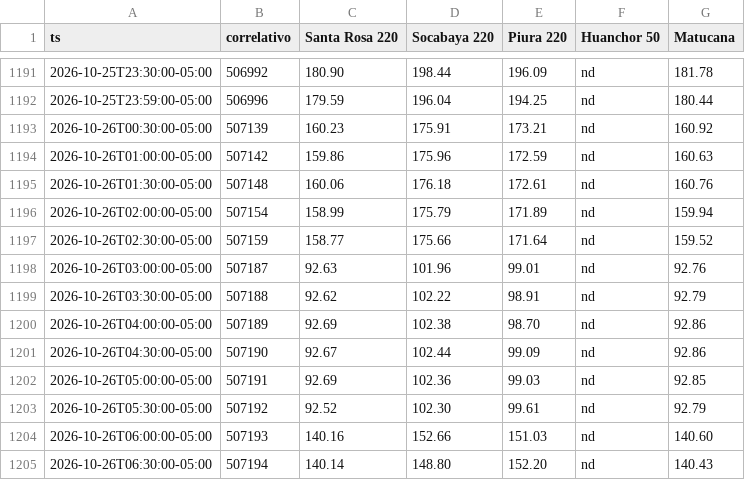
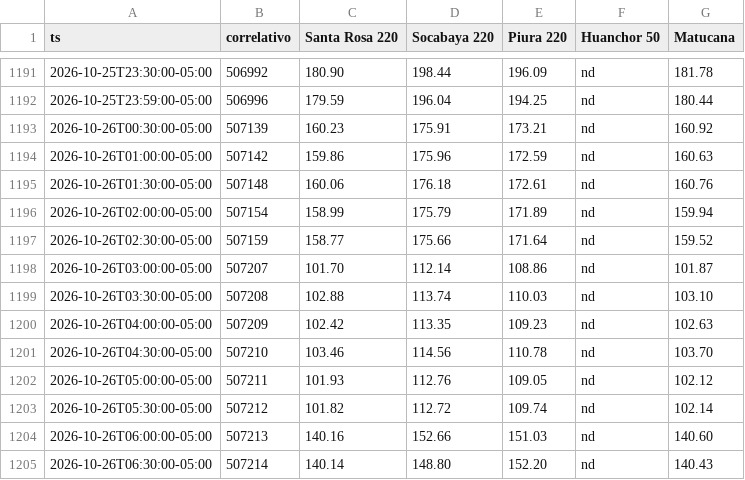
Before and after one commit to giordano1805-lab/Cmg-Rosa, a CSV file: data/cmg.csv, drawn as a sheet; only a part is shown, gaps mark what is left out; the diff covers the shown part only.

```diff
--- a/data/cmg.csv
+++ b/data/cmg.csv
@@ -1197,9 +1197,9 @@ ts,correlativo,Santa Rosa 220,Socabaya 220,Piura 220,Huanchor 50,Matucana
 2026-10-26T02:30:00-05:00,507159,158.77,175.66,171.64,nd,159.52
-2026-10-26T03:00:00-05:00,507187,92.63,101.96,99.01,nd,92.76
-2026-10-26T03:30:00-05:00,507188,92.62,102.22,98.91,nd,92.79
-2026-10-26T04:00:00-05:00,507189,92.69,102.38,98.70,nd,92.86
-2026-10-26T04:30:00-05:00,507190,92.67,102.44,99.09,nd,92.86
-2026-10-26T05:00:00-05:00,507191,92.69,102.36,99.03,nd,92.85
-2026-10-26T05:30:00-05:00,507192,92.52,102.30,99.61,nd,92.79
-2026-10-26T06:00:00-05:00,507193,140.16,152.66,151.03,nd,140.60
-2026-10-26T06:30:00-05:00,507194,140.14,148.80,152.20,nd,140.43
+2026-10-26T03:00:00-05:00,507207,101.70,112.14,108.86,nd,101.87
+2026-10-26T03:30:00-05:00,507208,102.88,113.74,110.03,nd,103.10
+2026-10-26T04:00:00-05:00,507209,102.42,113.35,109.23,nd,102.63
+2026-10-26T04:30:00-05:00,507210,103.46,114.56,110.78,nd,103.70
+2026-10-26T05:00:00-05:00,507211,101.93,112.76,109.05,nd,102.12
+2026-10-26T05:30:00-05:00,507212,101.82,112.72,109.74,nd,102.14
+2026-10-26T06:00:00-05:00,507213,140.16,152.66,151.03,nd,140.60
+2026-10-26T06:30:00-05:00,507214,140.14,148.80,152.20,nd,140.43
```
Also changed, not shown: 10 edited cells elsewhere in this file, 6 other files.
